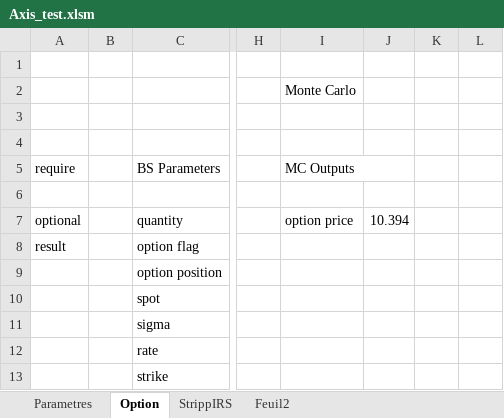
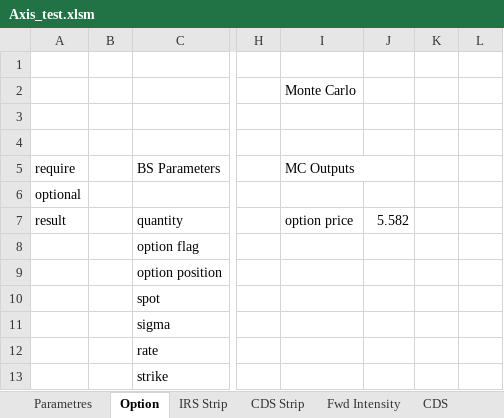
Before and after one commit to mbaAxis/Valo, an Excel workbook: common/Axis_test.xlsm, sheet Option, drawn as a sheet; only a part is shown, gaps mark what is left out; values as stored, in another font and other column widths than the file's, no cell formats; charts and pictures not drawn; the diff names each change by its address in the sheet, - before the commit and + after, or states it on an @@ line.

```diff
--- a/common/Axis_test.xlsm (sheet Option)
+++ b/common/Axis_test.xlsm (sheet Option)
-sheet tab: StrippIRS
+sheet tab: IRS Strip
-sheet tab: Feuil2
+sheet tab: CDS Strip
+sheet tab: Fwd Intensity
+sheet tab: CDS
-A6: (empty)
+A6: optional
-A7: optional
+A7: result
-J7: 10.394
+J7: 5.582
-A8: result
+A8: (empty)
```
Also changed, not shown: sheet IRS Strip, sheet Parametres, cell formats, charts or pictures, 6 other files.
